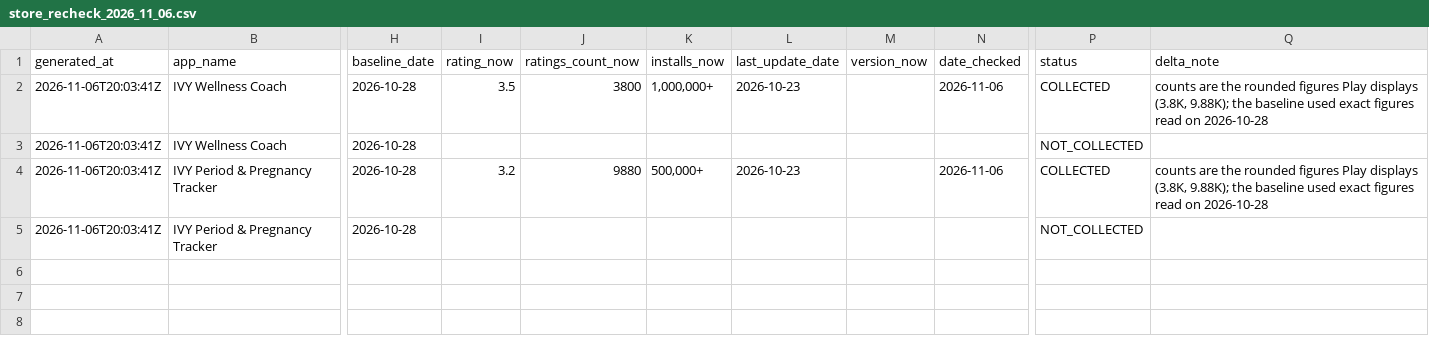
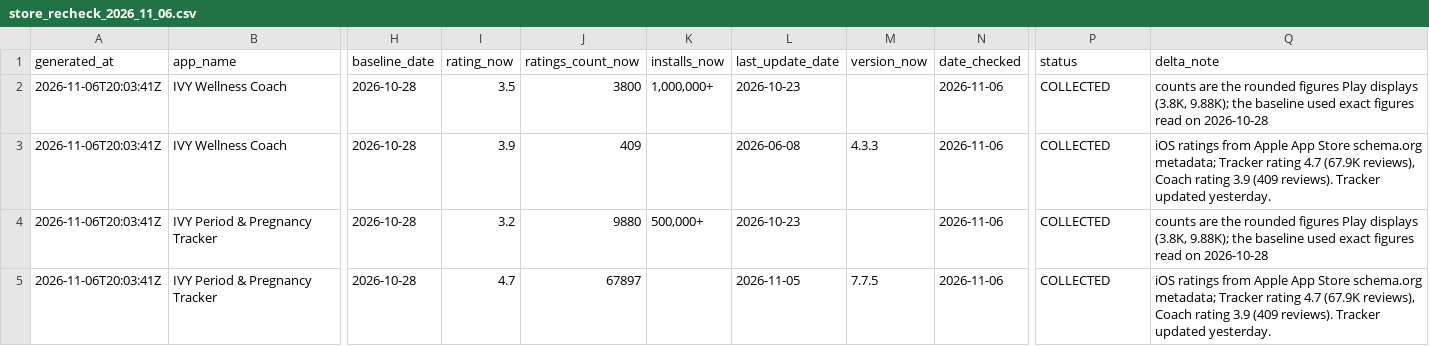
Before and after one commit to ReasonablePhantom/COOP-Capstone_IVY-AI-Health, a CSV file: Evidence_Pack/data/02_store/store_recheck_2026_11_06.csv, drawn as a sheet; only a part is shown, gaps mark what is left out; the diff names each change by its address in the sheet, - before the commit and + after, or states it on an @@ line.

```diff
--- a/Evidence_Pack/data/02_store/store_recheck_2026_11_06.csv
+++ b/Evidence_Pack/data/02_store/store_recheck_2026_11_06.csv
-I3 (rating_now): (empty)
+I3 (rating_now): 3.9
-J3 (ratings_count_now): (empty)
+J3 (ratings_count_now): 409
-L3 (last_update_date): (empty)
+L3 (last_update_date): 2026-06-08
-M3 (version_now): (empty)
+M3 (version_now): 4.3.3
-N3 (date_checked): (empty)
+N3 (date_checked): 2026-11-06
-P3 (status): NOT_COLLECTED
+P3 (status): COLLECTED
-Q3 (delta_note): (empty)
+Q3 (delta_note): iOS ratings from Apple App Store schema.org metadata; Tracker rating 4.7 (67.9K reviews), Coach rating 3.9 (409 reviews). Tracker updated yesterday.
-I5 (rating_now): (empty)
+I5 (rating_now): 4.7
-J5 (ratings_count_now): (empty)
+J5 (ratings_count_now): 67897
-L5 (last_update_date): (empty)
+L5 (last_update_date): 2026-11-05
-M5 (version_now): (empty)
+M5 (version_now): 7.7.5
-N5 (date_checked): (empty)
+N5 (date_checked): 2026-11-06
-P5 (status): NOT_COLLECTED
+P5 (status): COLLECTED
-Q5 (delta_note): (empty)
+Q5 (delta_note): iOS ratings from Apple App Store schema.org metadata; Tracker rating 4.7 (67.9K reviews), Coach rating 3.9 (409 reviews). Tracker updated yesterday.
```
Also changed, not shown: Evidence_Pack/data/00_status/fetch_log.csv, Evidence_Pack/data/02_store/support_capability.csv, 25 other files.
